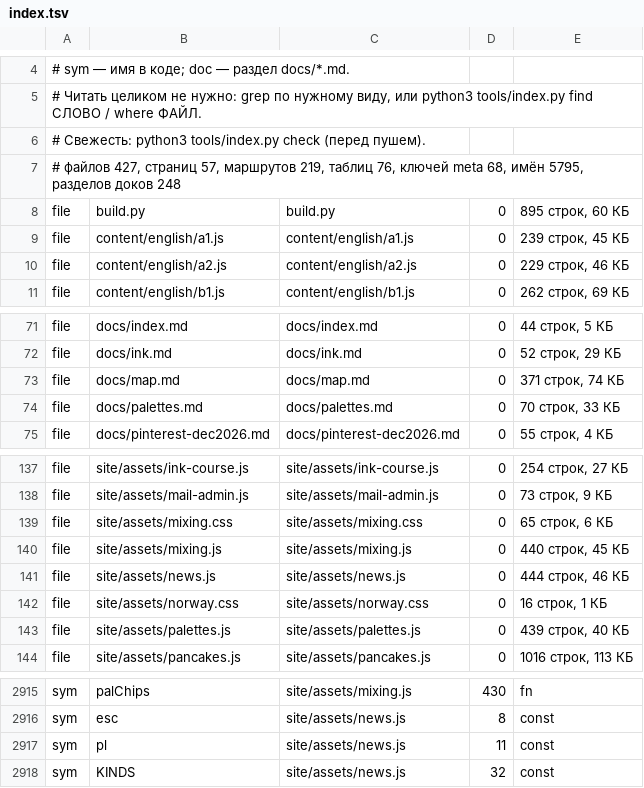
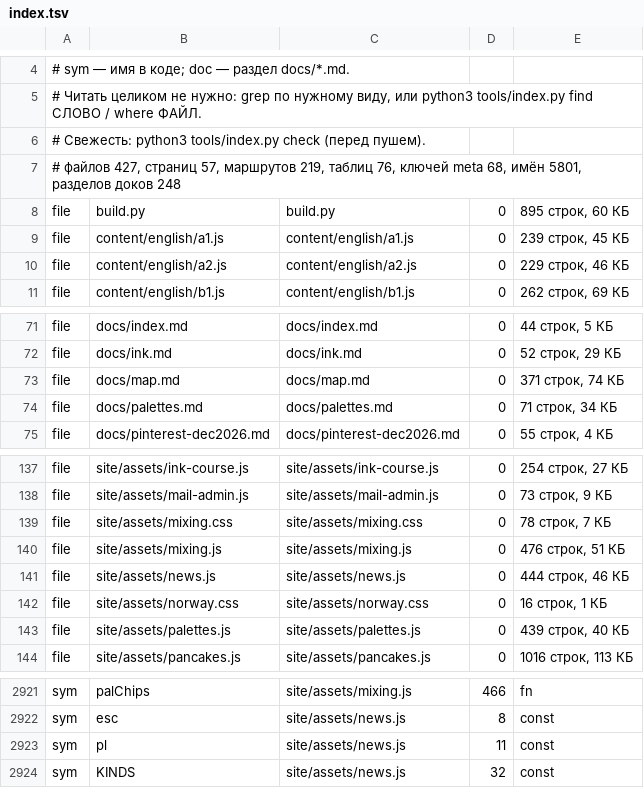
Before and after one commit to pigeonpolly/website, a TSV file: docs/index.tsv, drawn as a sheet; only a part is shown, gaps mark what is left out; addresses are those after the commit; the diff covers the shown part only; the diff names each change by its address in the sheet, - before the commit and + after, or states it on an @@ line.

```diff
--- a/docs/index.tsv
+++ b/docs/index.tsv
-A7: …68, имён 5795, разделов доков…
+A7: …68, имён 5801, разделов доков…
-E74: 70 строк, 33 КБ
+E74: 71 строк, 34 КБ
-E139: 65 строк, 6 КБ
+E139: 78 строк, 7 КБ
-E140: 440 строк, 45 КБ
+E140: 476 строк, 51 КБ
-D2921: 430
+D2921: 466
```
Also changed, not shown: 6 added rows and 22 edited cells elsewhere in this file, 3 other files.
